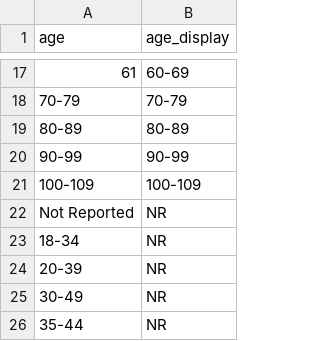
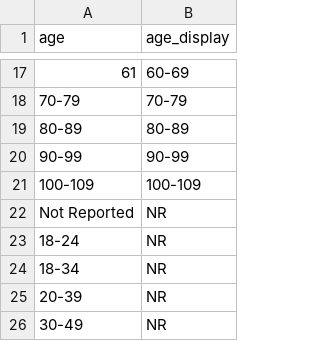
Before and after one commit to ccodwg/Covid19Canada, a CSV file: other/age_map_cases.csv, drawn as a sheet; only a part is shown, gaps mark what is left out; the shorter side is filled out with more unchanged rows; the diff names each change by its address in the sheet, - before the commit and + after, or states it on an @@ line.

Commit message:
Add additional age.

```diff
--- a/other/age_map_cases.csv
+++ b/other/age_map_cases.csv
+row 23: 18-24 | NR
```
